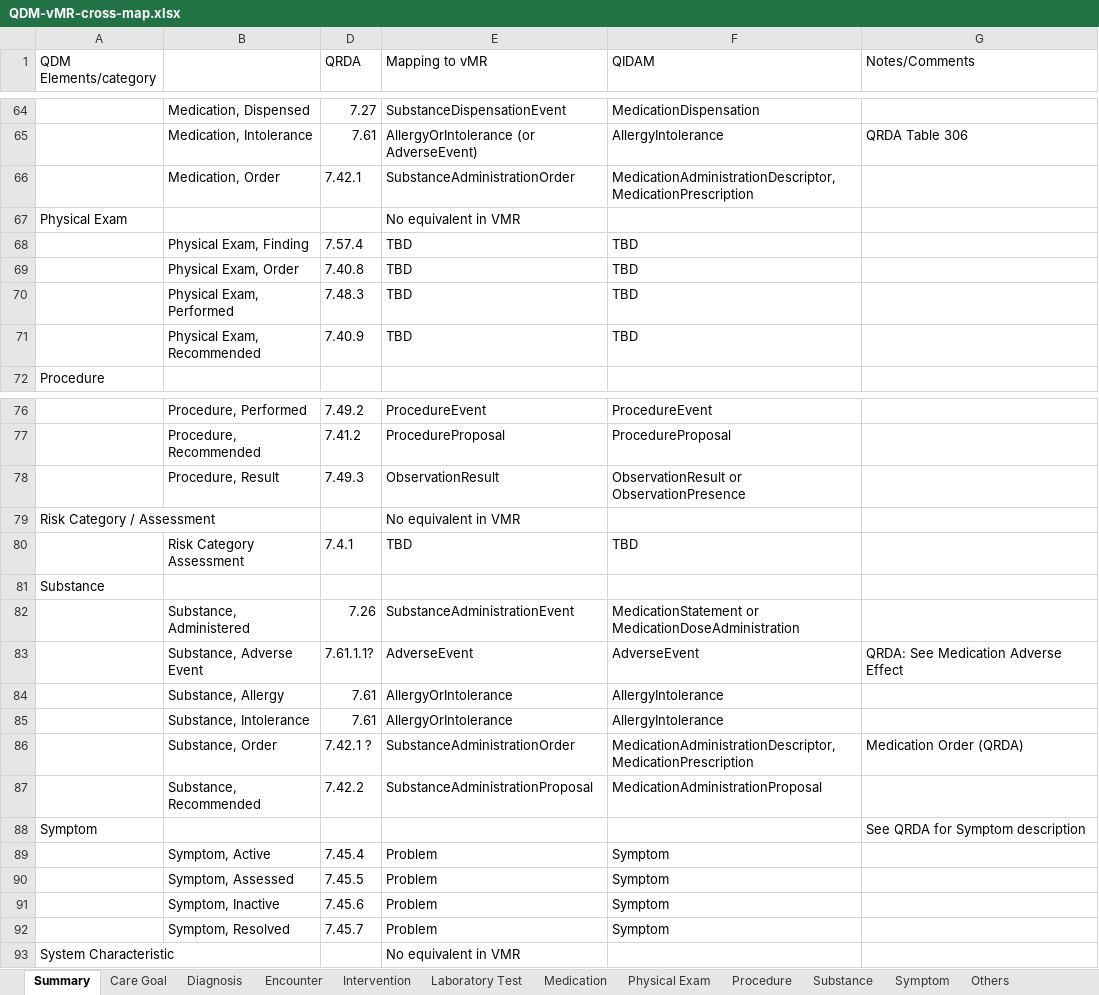
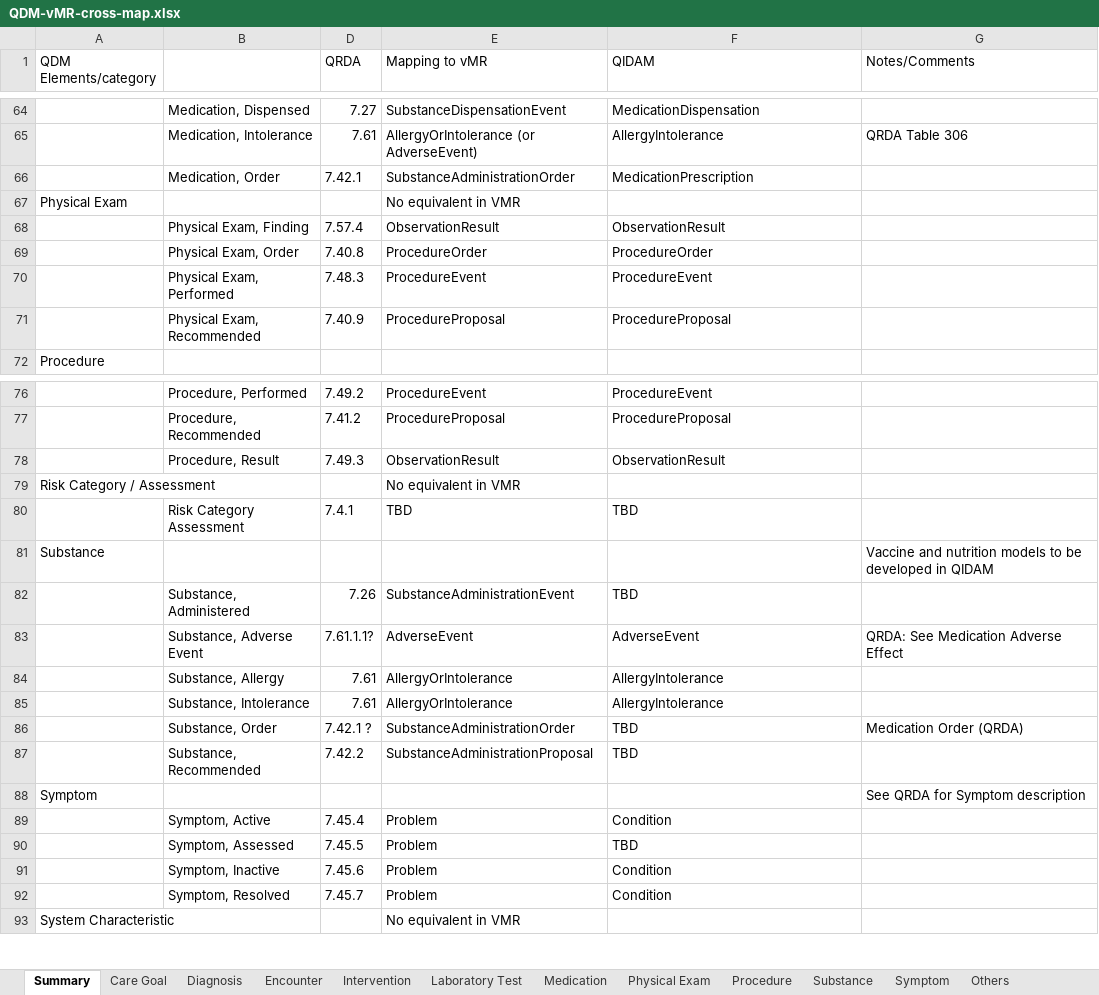
Before and after one commit to cqframework/OneModel, an Excel workbook: documents/QDM-vMR-cross-map.xlsx, sheet Summary, drawn as a sheet; only a part is shown, gaps mark what is left out; values as stored, in another font and other column widths than the file's, no cell formats; the diff covers the shown part only; the diff names each change by its address in the sheet, - before the commit and + after, or states it on an @@ line.

Commit message:
Updated mappings

```diff
--- a/documents/QDM-vMR-cross-map.xlsx (sheet Summary)
+++ b/documents/QDM-vMR-cross-map.xlsx (sheet Summary)
-F66 (QIDAM): MedicationAdministrationDescriptor, MedicationPrescription
+F66 (QIDAM): MedicationPrescription
-E68 (Mapping to vMR): TBD
+E68 (Mapping to vMR): ObservationResult
-F68 (QIDAM): TBD
+F68 (QIDAM): ObservationResult
-E69 (Mapping to vMR): TBD
+E69 (Mapping to vMR): ProcedureOrder
-F69 (QIDAM): TBD
+F69 (QIDAM): ProcedureOrder
-E70 (Mapping to vMR): TBD
+E70 (Mapping to vMR): ProcedureEvent
-F70 (QIDAM): TBD
+F70 (QIDAM): ProcedureEvent
-E71 (Mapping to vMR): TBD
+E71 (Mapping to vMR): ProcedureProposal
-F71 (QIDAM): TBD
+F71 (QIDAM): ProcedureProposal
-F78 (QIDAM): ObservationResult or ObservationPresence
+F78 (QIDAM): ObservationResult
-G81 (Notes/Comments): (empty)
+G81 (Notes/Comments): Vaccine and nutrition models to be developed in QIDAM
-F82 (QIDAM): MedicationStatement or MedicationDoseAdministration
+F82 (QIDAM): TBD
-F86 (QIDAM): MedicationAdministrationDescriptor, MedicationPrescription
+F86 (QIDAM): TBD
-F87 (QIDAM): MedicationAdministrationProposal
+F87 (QIDAM): TBD
-F89 (QIDAM): Symptom
+F89 (QIDAM): Condition
-F90 (QIDAM): Symptom
+F90 (QIDAM): TBD
-F91:F92 (QIDAM): Symptom
+F91:F92 (QIDAM): Condition
```
Also changed, not shown: 21 edited cells elsewhere in this sheet, cell formats.
